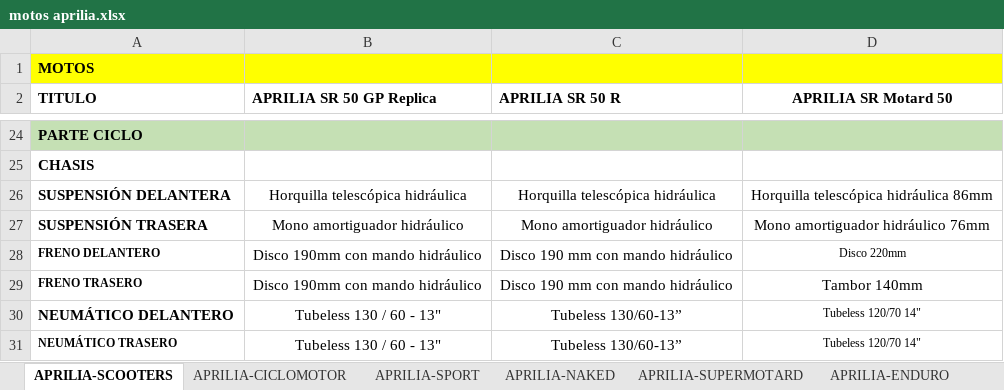
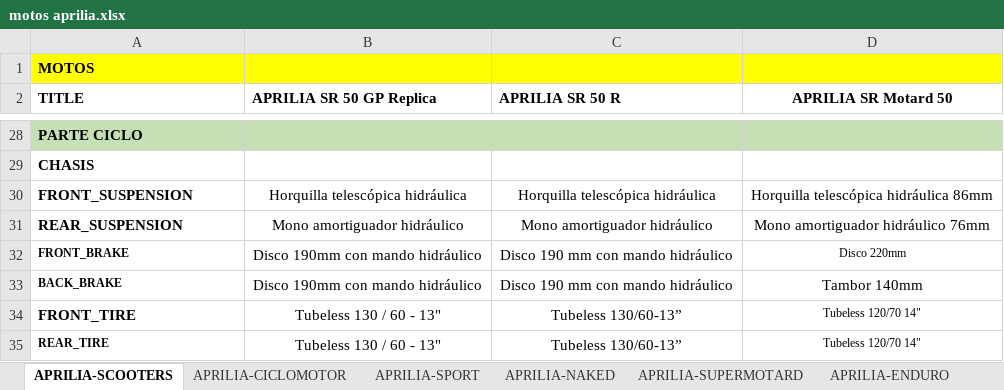
Before and after one commit to vickinga92/Motor-World, an Excel workbook: info/motos aprilia.xlsx, sheet APRILIA-SCOOTERS, drawn as a sheet; only a part is shown, gaps mark what is left out; values as stored, in another font and other column widths than the file's, no borders; addresses are those after the commit; the diff covers the shown part only; the diff names each change by its address in the sheet, - before the commit and + after, or states it on an @@ line.

```diff
--- a/info/motos aprilia.xlsx (sheet APRILIA-SCOOTERS)
+++ b/info/motos aprilia.xlsx (sheet APRILIA-SCOOTERS)
-A2: TITULO
+A2: TITLE
-A30 (TITLE): SUSPENSIÓN DELANTERA
+A30 (TITLE): FRONT_SUSPENSION
-A31 (TITLE): SUSPENSIÓN TRASERA
+A31 (TITLE): REAR_SUSPENSION
-A32 (TITLE): FRENO DELANTERO
+A32 (TITLE): FRONT_BRAKE
-A33 (TITLE): FRENO TRASERO
+A33 (TITLE): BACK_BRAKE
-A34 (TITLE): NEUMÁTICO DELANTERO
+A34 (TITLE): FRONT_TIRE
-A35 (TITLE): NEUMÁTICO TRASERO
+A35 (TITLE): REAR_TIRE
```
Also changed, not shown: 4 added rows and 20 edited cells elsewhere in this sheet, 20 other files.
